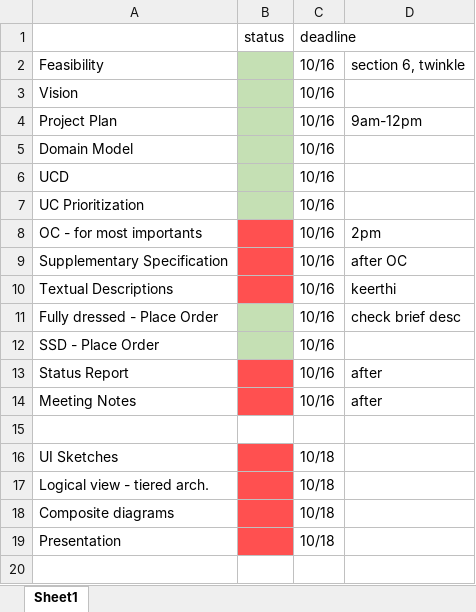
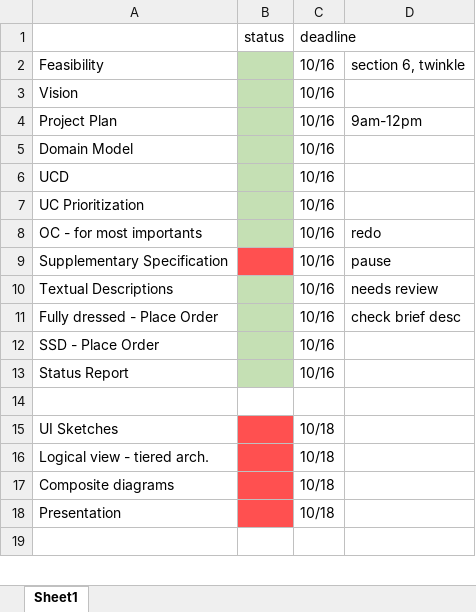
Before and after one commit to ramkrishs/comitbites-documents, an Excel workbook: Project Status.xlsx, sheet Sheet1, drawn as a sheet; only a part is shown; values as stored, in another font and other column widths than the file's, no borders; the diff names each change by its address in the sheet, - before the commit and + after, or states it on an @@ line.

Commit message:
Project Status updated to match deliverables 3

```diff
--- a/Project Status.xlsx (sheet Sheet1)
+++ b/Project Status.xlsx (sheet Sheet1)
-B8 fill: #FF5050
+B8 fill: #C5E0B4
-D8: 2pm
+D8: redo
-D9: after OC
+D9: pause
-B10 fill: #FF5050
+B10 fill: #C5E0B4
-D10: keerthi
+D10: needs review
-B13 fill: #FF5050
+B13 fill: #C5E0B4
-D13: after
+D13: (empty)
-row 14: Meeting Notes |  | 10/16 | after
```
